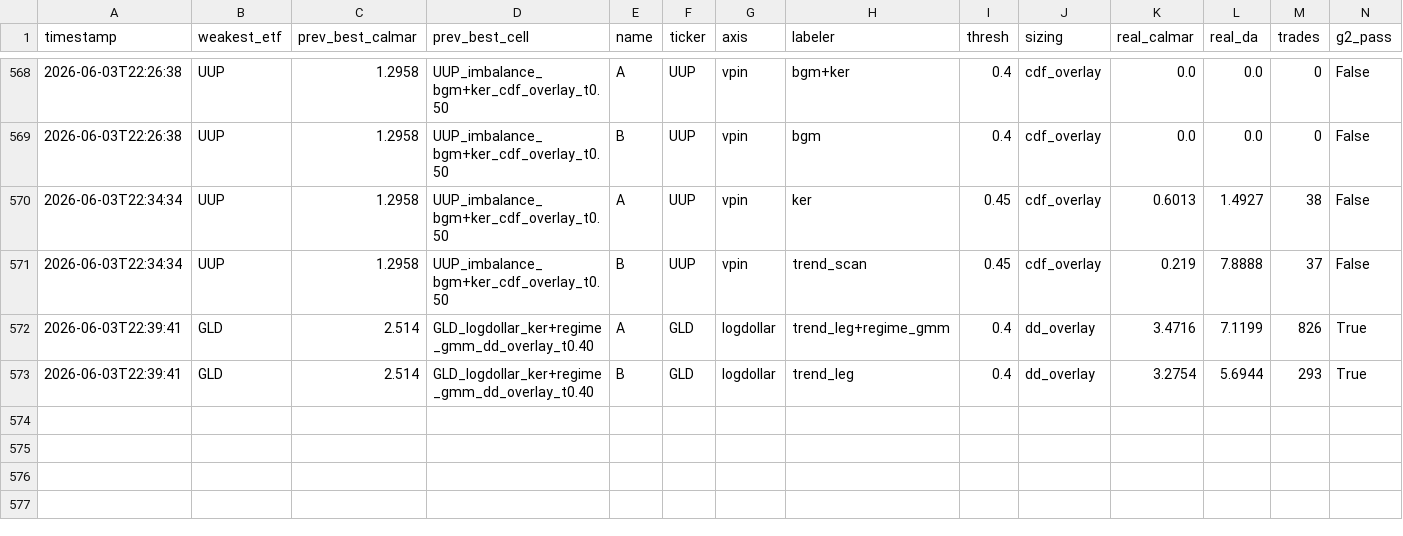
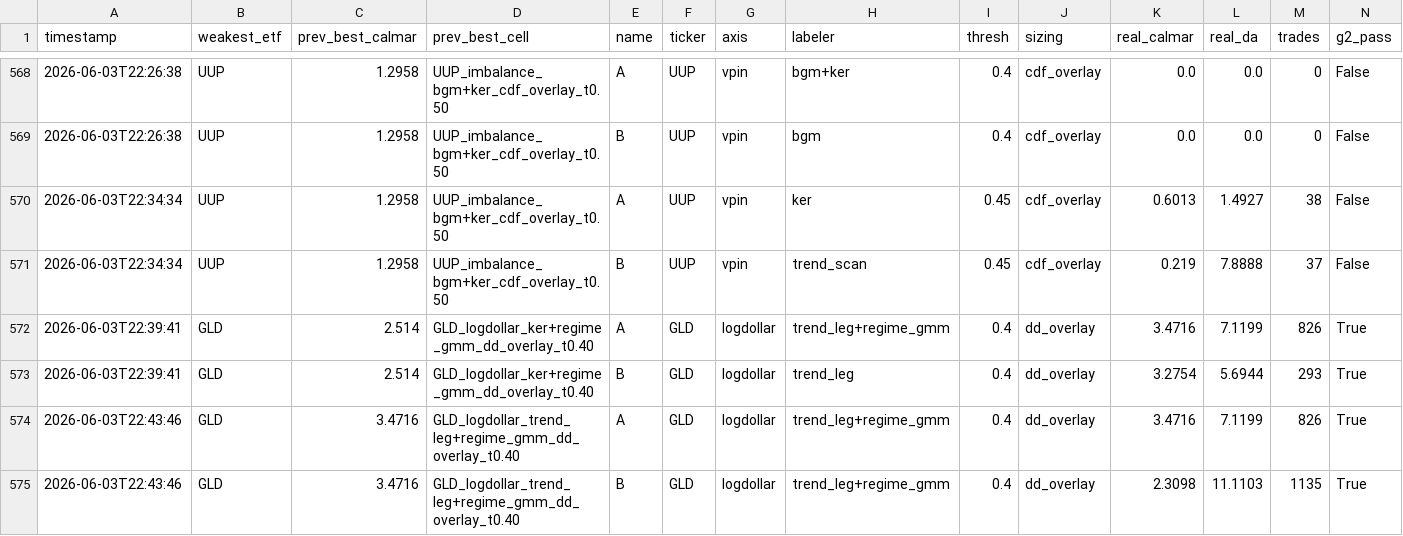
Before and after one commit to victor000000/quant-autoresearch, a CSV file: autoresearch/results/round_results.csv, drawn as a sheet; only a part is shown, gaps mark what is left out; rows hold the shown columns only; the diff names each change by its address in the sheet, - before the commit and + after, or states it on an @@ line.

Commit message:
trend_leg/GLD REPRODUCIBILITY CONFIRMED + program.md honest-state update. Re-run reproduced EXACTLY 3.4716 (deterministic, NOT run-variance), permute control 2.31 (collapses toward gold buy-hold ~2.0) -> 3.47 = ~2.0 gold + ~1.16 REAL label alpha (>2x ker's ~0.5). GLD champion now trend_leg+regime_gmm 3.47 (was ker+regime_gmm 2.51). Documents the re-opened new-method drive: vpin axis (valid, DISCARD on UUP) + trend_leg labeler (WINS GLD). The new-method loop works; 'frontier exhausted' was pre-leak/pre-drive.

```diff
--- a/autoresearch/results/round_results.csv
+++ b/autoresearch/results/round_results.csv
+row 574: 2026-06-03T22:43:46 | GLD | 3.4716 | GLD_logdollar_trend_leg+regime_gmm_dd_overlay_t0.40 | A | GLD | logdollar | trend_leg+regime_gmm | 0.4 | dd_overlay | 3.4716 | 7.1199 | 826 | True
+row 575: 2026-06-03T22:43:46 | GLD | 3.4716 | GLD_logdollar_trend_leg+regime_gmm_dd_overlay_t0.40 | B | GLD | logdollar | trend_leg+regime_gmm | 0.4 | dd_overlay | 2.3098 | 11.1103 | 1135 | True
```
Also changed, not shown: 4 other files.
